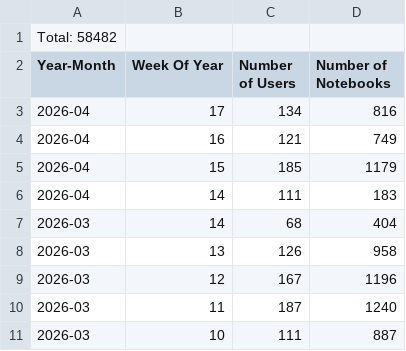
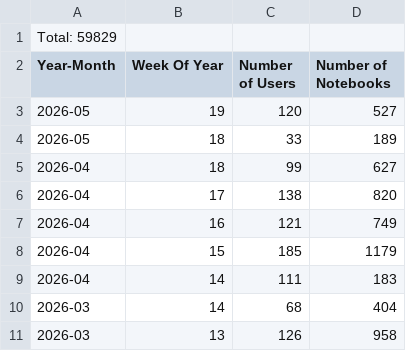
Before and after one commit to sean-morris/cloudbank-pilot-hub-users, a CSV file: otter_standalone_use.csv, drawn as a sheet; only a part is shown; the shorter side is filled out with more unchanged rows.

```diff
--- a/otter_standalone_use.csv
+++ b/otter_standalone_use.csv
@@ -1,4 +1,7 @@
-Total: 58482
+Total: 59829
 Year-Month, Week Of Year, Number of Users, Number of Notebooks
-2026-04, 17, 134, 816
+2026-05, 19, 120, 527
+2026-05, 18, 33, 189
+2026-04, 18, 99, 627
+2026-04, 17, 138, 820
 2026-04, 16, 121, 749
```
Also changed, not shown: users.csv, 1 other file.
